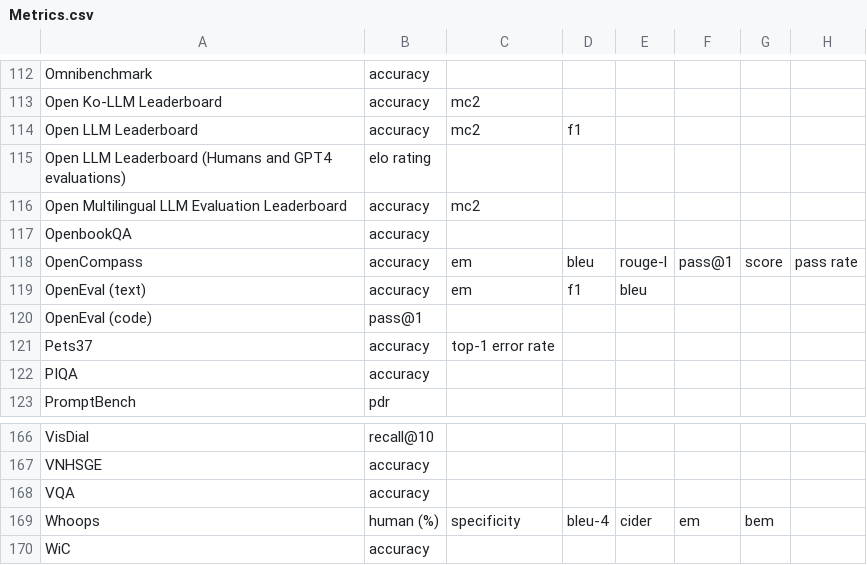
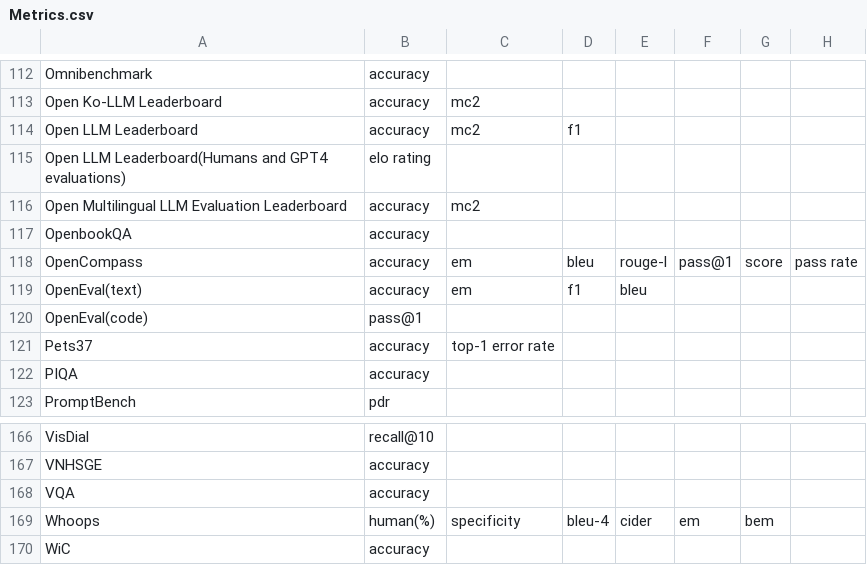
Before and after one commit to zhimin-z/Foundation-Model-Leaderboard-Survey, a CSV file: meta/rq1/Metrics.csv, drawn as a sheet; only a part is shown, gaps mark what is left out; the diff covers the shown part only; the diff names each change by its address in the sheet, - before the commit and + after, or states it on an @@ line.

```diff
--- a/meta/rq1/Metrics.csv
+++ b/meta/rq1/Metrics.csv
-A115: Open LLM Leaderboard (Humans and GPT4…
+A115: Open LLM Leaderboard(Humans and GPT4…
-A119: OpenEval (text)
+A119: OpenEval(text)
-A120: OpenEval (code)
+A120: OpenEval(code)
-B169: human (%)
+B169: human(%)
```
Also changed, not shown: 57 edited cells elsewhere in this file, meta/rq1/Basics.csv, meta/rq1/Benchmark.csv, 1 other file.
